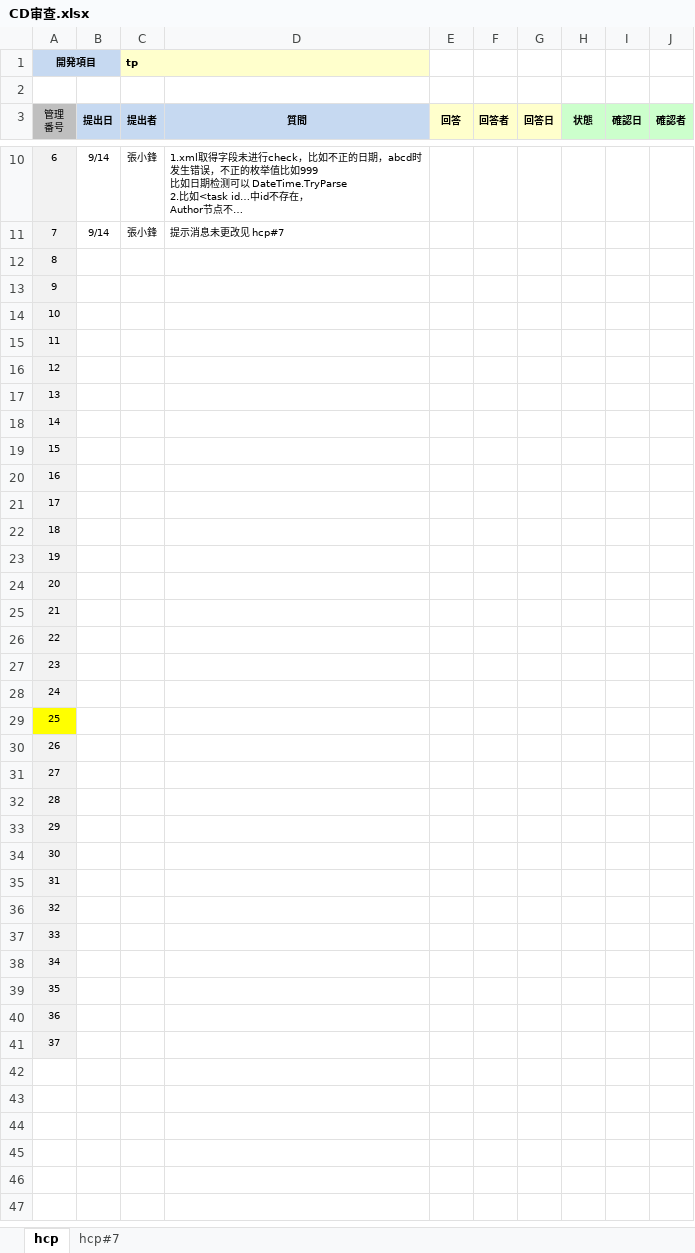
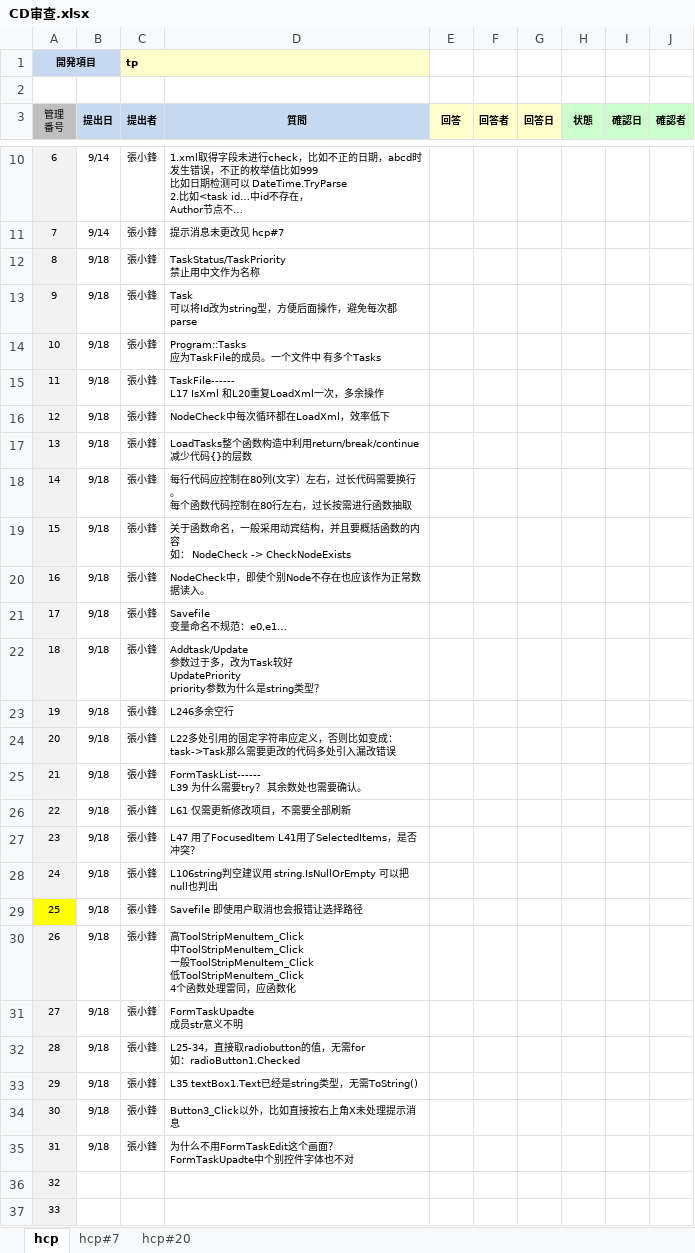
Before and after one commit to zhangxiaofengjs/task-process, an Excel workbook: doc/CD审查.xlsx, sheet hcp, drawn as a sheet; only a part is shown, gaps mark what is left out; the shorter side is filled out with more unchanged rows; long unchanged cells end in …; values as stored, in another font and other column widths than the file's, no borders; conditional formats not drawn; ↵ is a line break in a cell; the diff names each change by its address in the sheet, - before the commit and + after, or states it on an @@ line.

Commit message:
Review hcp

```diff
--- a/doc/CD审查.xlsx (sheet hcp)
+++ b/doc/CD审查.xlsx (sheet hcp)
+sheet tab: hcp#20
-B12:B35 (提出日): (empty)
+B12:B35 (提出日): 9/18
-C12:C35 (提出者): (empty)
+C12:C35 (提出者): 張小鋒
-D12 (質問): (empty)
+D12 (質問): TaskStatus/TaskPriority ↵ 禁止用中文作为名称
-D13 (質問): (empty)
+D13 (質問): Task ↵ 可以将Id改为string型，方便后面操作，避免每次都parse
-D14 (質問): (empty)
+D14 (質問): Program::Tasks ↵ 应为TaskFile的成员。一个文件中 有多个Tasks
-D15 (質問): (empty)
+D15 (質問): TaskFile------ ↵ L17 IsXml 和L20重复LoadXml一次，多余操作
-D16 (質問): (empty)
+D16 (質問): NodeCheck中每次循环都在LoadXml，效率低下
-D17 (質問): (empty)
+D17 (質問): LoadTasks整个函数构造中利用return/break/continue减少代码{}的层数
-D18 (質問): (empty)
+D18 (質問): 每行代码应控制在80列(文字）左右，过长代码需要换行。 ↵ 每个函数代码控制在80行左右，过长按需进行函数抽取
-D19 (質問): (empty)
+D19 (質問): 关于函数命名，一般采用动宾结构，并且要概括函数的内容 ↵ 如： NodeCheck -> CheckNodeExists
-D20 (質問): (empty)
+D20 (質問): NodeCheck中，即使个别Node不存在也应该作为正常数据读入。
-D21 (質問): (empty)
+D21 (質問): Savefile ↵ 变量命名不规范：e0,e1…
-D22 (質問): (empty)
+D22 (質問): Addtask/Update ↵ 参数过于多，改为Task较好 ↵ UpdatePriority ↵ priority参数为什么是string类型？
-D23 (質問): (empty)
+D23 (質問): L246多余空行
-D24 (質問): (empty)
+D24 (質問): L22多处引用的固定字符串应定义，否则比如变成：task->Task那么需要更改的代码多处引入漏改错误
-D25 (質問): (empty)
+D25 (質問): FormTaskList------ ↵ L39 为什么需要try？ 其余数处也需要确认。
-D26 (質問): (empty)
+D26 (質問): L61 仅需更新修改项目，不需要全部刷新
-D27 (質問): (empty)
+D27 (質問): L47 用了FocusedItem L41用了SelectedItems，是否冲突？
-D28 (質問): (empty)
+D28 (質問): L106string判空建议用 string.IsNullOrEmpty 可以把null也判出
-D29 (質問): (empty)
+D29 (質問): Savefile 即使用户取消也会报错让选择路径
-D30 (質問): (empty)
+D30 (質問): 高ToolStripMenuItem_Click ↵ 中ToolStripMenuItem_Click ↵ 一般ToolStripMenuItem_Click ↵ 低ToolStripMenuItem_Click ↵ 4个函数处理雷同，应函数化
-D31 (質問): (empty)
+D31 (質問): FormTaskUpadte ↵ 成员str意义不明
-D32 (質問): (empty)
+D32 (質問): L25-34，直接取radiobutton的值，无需for ↵ 如：radioButton1.Checked
-D33 (質問): (empty)
+D33 (質問): L35 textBox1.Text已经是string类型，无需ToString()
-D34 (質問): (empty)
+D34 (質問): Button3_Click以外，比如直接按右上角X未处理提示消息
-D35 (質問): (empty)
+D35 (質問): 为什么不用FormTaskEdit这个画面？ ↵ FormTaskUpadte中个别控件字体也不对
```
Also changed, not shown: charts or pictures.
